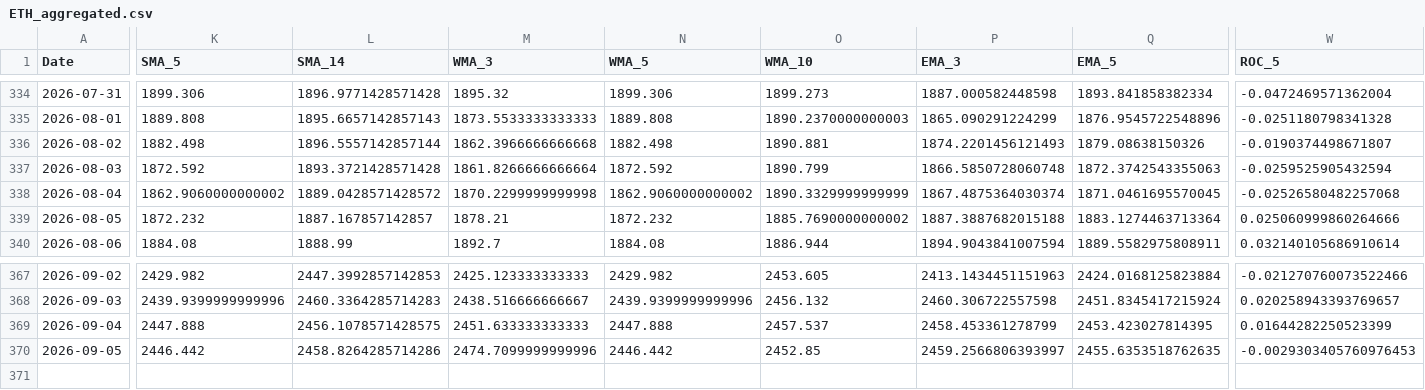
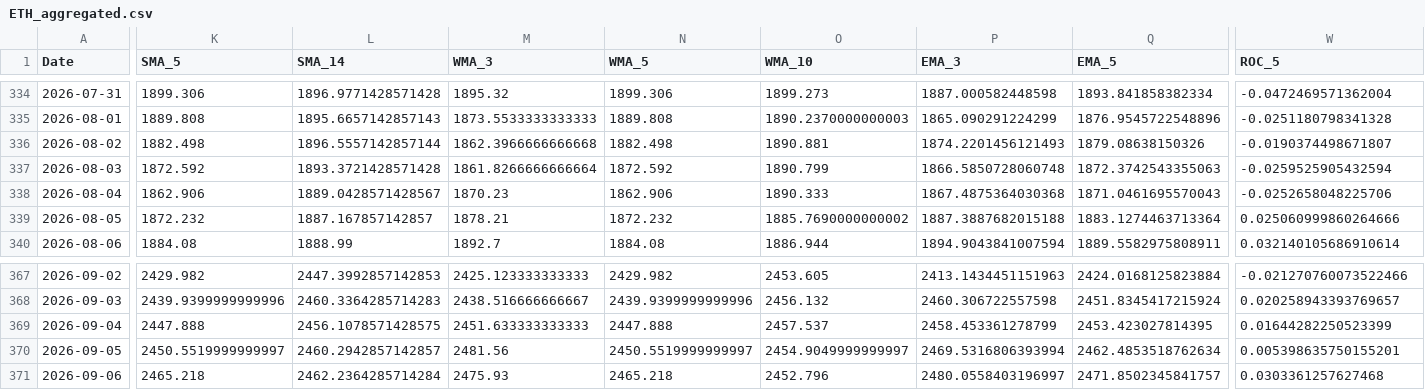
Before and after one commit to JintaoLiuorJoey/coinbase-ohlcv-data, a CSV file: data/ETH_aggregated.csv, drawn as a sheet; only a part is shown, gaps mark what is left out; rows hold the shown columns only; the diff covers the shown part only; the diff names each change by its address in the sheet, - before the commit and + after, or states it on an @@ line.

```diff
--- a/data/ETH_aggregated.csv
+++ b/data/ETH_aggregated.csv
-K338 (SMA_5): 1862.9060000000002
+K338 (SMA_5): 1862.906
-L338 (SMA_14): 1889.0428571428572
+L338 (SMA_14): 1889.0428571428567
-M338 (WMA_3): 1870.2299999999998
+M338 (WMA_3): 1870.23
-N338 (WMA_5): 1862.9060000000002
+N338 (WMA_5): 1862.906
-O338 (WMA_10): 1890.3329999999999
+O338 (WMA_10): 1890.333
-P338 (EMA_3): 1867.4875364030374
+P338 (EMA_3): 1867.4875364030368
-Q338 (EMA_5): 1871.0461695570045
+Q338 (EMA_5): 1871.0461695570043
-W338 (ROC_5): -0.02526580482257068
+W338 (ROC_5): -0.0252658048225706
-K370 (SMA_5): 2446.442
+K370 (SMA_5): 2450.5519999999997
-L370 (SMA_14): 2458.8264285714286
+L370 (SMA_14): 2460.2942857142857
-M370 (WMA_3): 2474.7099999999996
+M370 (WMA_3): 2481.56
-N370 (WMA_5): 2446.442
+N370 (WMA_5): 2450.5519999999997
-O370 (WMA_10): 2452.85
+O370 (WMA_10): 2454.9049999999997
-P370 (EMA_3): 2459.2566806393997
+P370 (EMA_3): 2469.5316806393994
-Q370 (EMA_5): 2455.6353518762635
+Q370 (EMA_5): 2462.4853518762634
-W370 (ROC_5): -0.0029303405760976453
+W370 (ROC_5): 0.005398635750155201
+row 371: 2026-09-06 | 2465.218 | 2462.2364285714284 | 2475.93 | 2465.218 | 2452.796 | 2480.0558403196997 | 2471.8502345841757 | 0.0303361257627468
```
Also changed, not shown: 41 edited cells elsewhere in this file, data/BTC_aggregated.csv, data/XRP_aggregated.csv.
